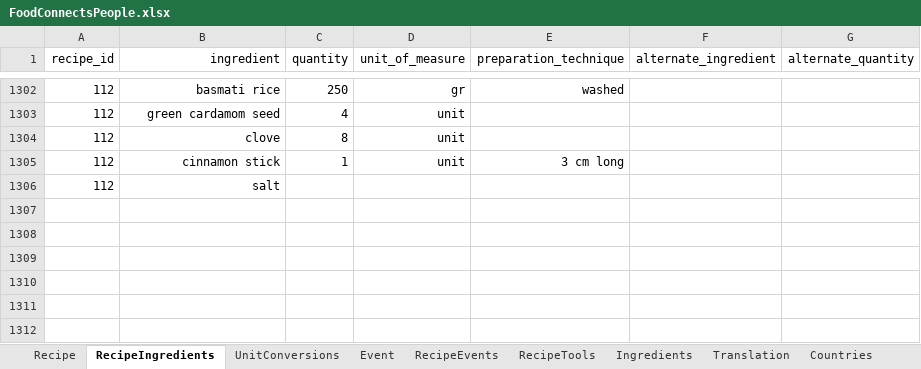
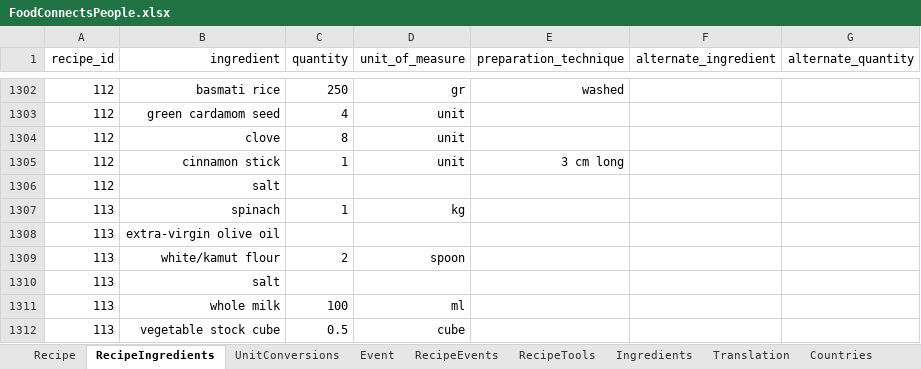
Before and after one commit to FoodConnectsPeople/foodconnectspeople-tool, an Excel workbook: data_sources/scripts/files/FoodConnectsPeople.xlsx, sheet RecipeIngredients, drawn as a sheet; only a part is shown, gaps mark what is left out; values as stored, in another font and other column widths than the file's, no borders; the diff names each change by its address in the sheet, - before the commit and + after, or states it on an @@ line.

Commit message:
Added spinach puree

```diff
--- a/data_sources/scripts/files/FoodConnectsPeople.xlsx (sheet RecipeIngredients)
+++ b/data_sources/scripts/files/FoodConnectsPeople.xlsx (sheet RecipeIngredients)
+row 1307: 113 | spinach | 1 | kg
+row 1308: 113 | extra-virgin olive oil
+row 1309: 113 | white/kamut flour | 2 | spoon
+row 1310: 113 | salt
+row 1311: 113 | whole milk | 100 | ml
+row 1312: 113 | vegetable stock cube | 0.5 | cube
```
Also changed, not shown: sheet Recipe, sheet RecipeTools, sheet UnitConversions, sheet Ingredients, sheet Translation, sheet AuthorRecipe, 1 more sheet, 9 other files.
